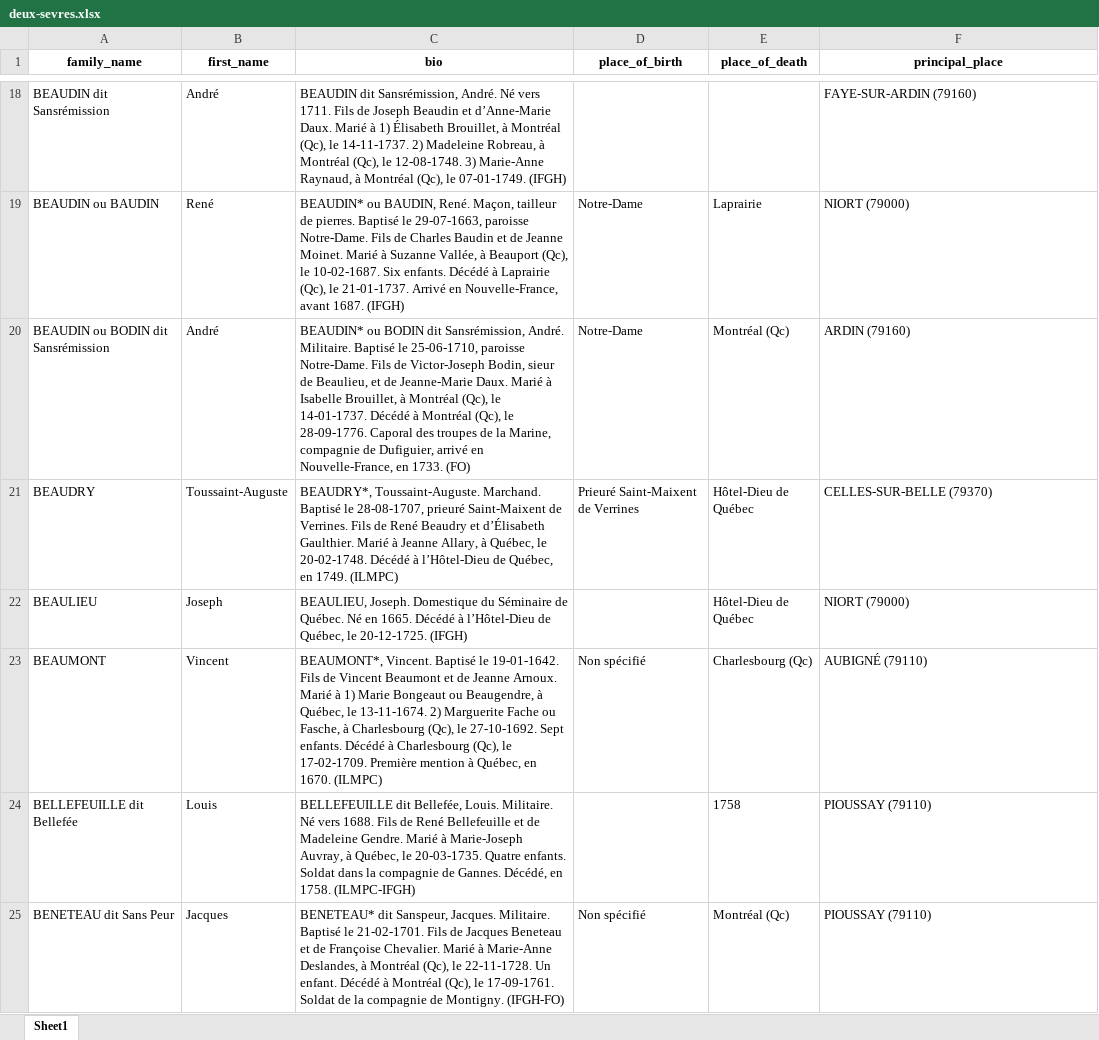
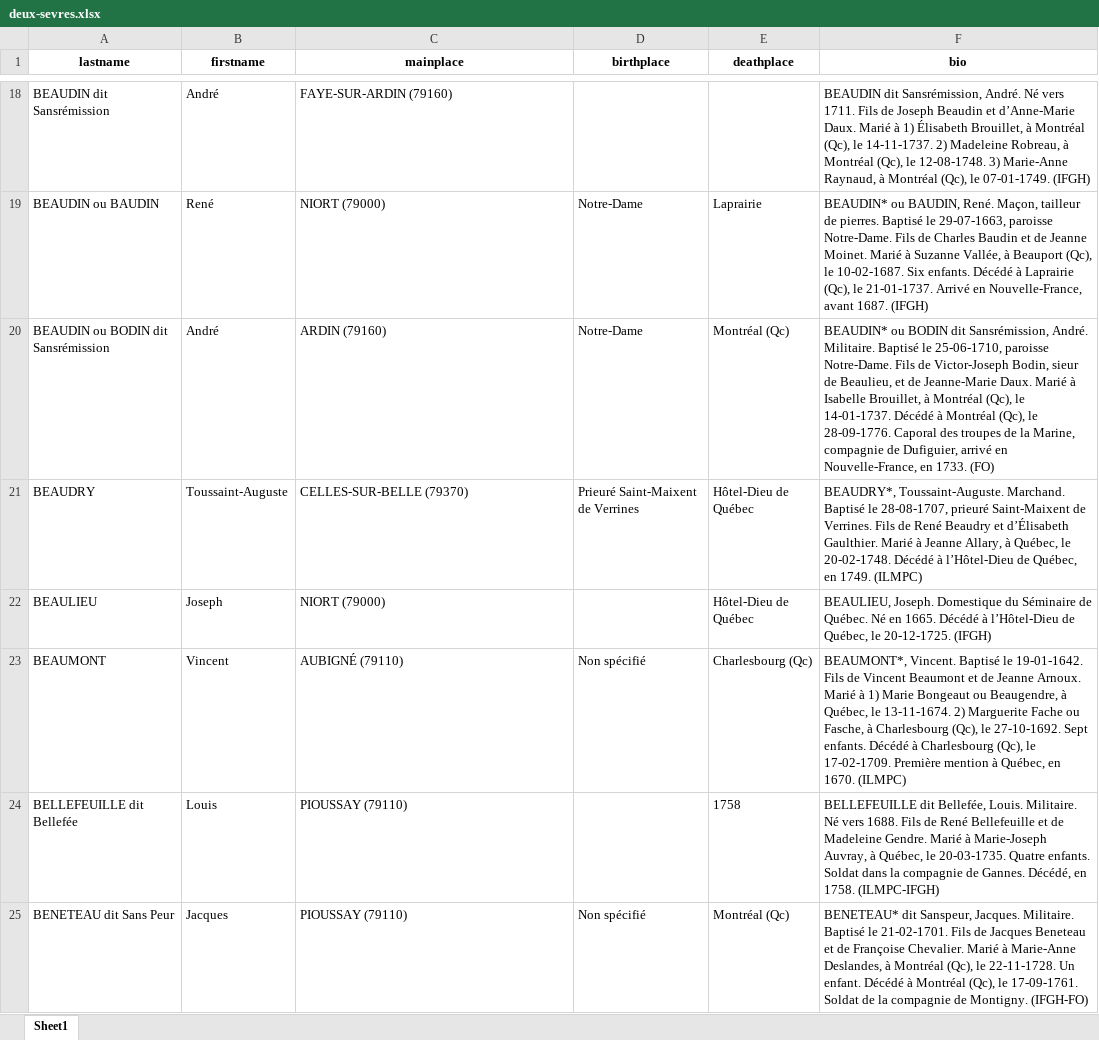
Before and after one commit to ilefM/memoire-pionniers-nf, an Excel workbook: data/outputs/deux-sevres/deux-sevres.xlsx, sheet Sheet1, drawn as a sheet; only a part is shown, gaps mark what is left out; values as stored, in another font and other column widths than the file's, no borders; the diff covers the shown part only; the diff names each change by its address in the sheet, - before the commit and + after, or states it on an @@ line.

```diff
--- a/data/outputs/deux-sevres/deux-sevres.xlsx (sheet Sheet1)
+++ b/data/outputs/deux-sevres/deux-sevres.xlsx (sheet Sheet1)
-A1: family_name
+A1: lastname
-B1: first_name
+B1: firstname
-C1: bio
+C1: mainplace
-D1: place_of_birth
+D1: birthplace
-E1: place_of_death
+E1: deathplace
-F1: principal_place
+F1: bio
-C18 (mainplace): BEAUDIN dit Sansrémission, André. Né vers 1711. Fils de Joseph Beaudin et d’Anne-Marie Daux. Marié à 1) Élisabeth Brouillet, à Montréal (Qc), le 14-11-1737. 2) Madeleine Robreau, à Montréal (Qc), le 12-08-1748. 3) Marie-Anne Raynaud, à Montréal (Qc), le 07-01-1749. (IFGH)
+C18 (mainplace): FAYE-SUR-ARDIN (79160)
-F18 (bio): FAYE-SUR-ARDIN (79160)
+F18 (bio): BEAUDIN dit Sansrémission, André. Né vers 1711. Fils de Joseph Beaudin et d’Anne-Marie Daux. Marié à 1) Élisabeth Brouillet, à Montréal (Qc), le 14-11-1737. 2) Madeleine Robreau, à Montréal (Qc), le 12-08-1748. 3) Marie-Anne Raynaud, à Montréal (Qc), le 07-01-1749. (IFGH)
-C19 (mainplace): BEAUDIN* ou BAUDIN, René. Maçon, tailleur de pierres. Baptisé le 29-07-1663, paroisse Notre-Dame. Fils de Charles Baudin et de Jeanne Moinet. Marié à Suzanne Vallée, à Beauport (Qc), le 10-02-1687. Six enfants. Décédé à Laprairie (Qc), le 21-01-1737. Arrivé en Nouvelle-France, avant 1687. (IFGH)
+C19 (mainplace): NIORT (79000)
-F19 (bio): NIORT (79000)
+F19 (bio): BEAUDIN* ou BAUDIN, René. Maçon, tailleur de pierres. Baptisé le 29-07-1663, paroisse Notre-Dame. Fils de Charles Baudin et de Jeanne Moinet. Marié à Suzanne Vallée, à Beauport (Qc), le 10-02-1687. Six enfants. Décédé à Laprairie (Qc), le 21-01-1737. Arrivé en Nouvelle-France, avant 1687. (IFGH)
-C20 (mainplace): BEAUDIN* ou BODIN dit Sansrémission, André. Militaire. Baptisé le 25-06-1710, paroisse Notre-Dame. Fils de Victor-Joseph Bodin, sieur de Beaulieu, et de Jeanne-Marie Daux. Marié à Isabelle Brouillet, à Montréal (Qc), le 14-01-1737. Décédé à Montréal (Qc), le 28-09-1776. Caporal des troupes de la Marine, compagnie de Dufiguier, arrivé en Nouvelle-France, en 1733. (FO)
+C20 (mainplace): ARDIN (79160)
-F20 (bio): ARDIN (79160)
+F20 (bio): BEAUDIN* ou BODIN dit Sansrémission, André. Militaire. Baptisé le 25-06-1710, paroisse Notre-Dame. Fils de Victor-Joseph Bodin, sieur de Beaulieu, et de Jeanne-Marie Daux. Marié à Isabelle Brouillet, à Montréal (Qc), le 14-01-1737. Décédé à Montréal (Qc), le 28-09-1776. Caporal des troupes de la Marine, compagnie de Dufiguier, arrivé en Nouvelle-France, en 1733. (FO)
-C21 (mainplace): BEAUDRY*, Toussaint-Auguste. Marchand. Baptisé le 28-08-1707, prieuré Saint-Maixent de Verrines. Fils de René Beaudry et d’Élisabeth Gaulthier. Marié à Jeanne Allary, à Québec, le 20-02-1748. Décédé à l’Hôtel-Dieu de Québec, en 1749. (ILMPC)
+C21 (mainplace): CELLES-SUR-BELLE (79370)
-F21 (bio): CELLES-SUR-BELLE (79370)
+F21 (bio): BEAUDRY*, Toussaint-Auguste. Marchand. Baptisé le 28-08-1707, prieuré Saint-Maixent de Verrines. Fils de René Beaudry et d’Élisabeth Gaulthier. Marié à Jeanne Allary, à Québec, le 20-02-1748. Décédé à l’Hôtel-Dieu de Québec, en 1749. (ILMPC)
-C22 (mainplace): BEAULIEU, Joseph. Domestique du Séminaire de Québec. Né en 1665. Décédé à l’Hôtel-Dieu de Québec, le 20-12-1725. (IFGH)
+C22 (mainplace): NIORT (79000)
-F22 (bio): NIORT (79000)
+F22 (bio): BEAULIEU, Joseph. Domestique du Séminaire de Québec. Né en 1665. Décédé à l’Hôtel-Dieu de Québec, le 20-12-1725. (IFGH)
-C23 (mainplace): BEAUMONT*, Vincent. Baptisé le 19-01-1642. Fils de Vincent Beaumont et de Jeanne Arnoux. Marié à 1) Marie Bongeaut ou Beaugendre, à Québec, le 13-11-1674. 2) Marguerite Fache ou Fasche, à Charlesbourg (Qc), le 27-10-1692. Sept enfants. Décédé à Charlesbourg (Qc), le 17-02-1709. Première mention à Québec, en 1670. (ILMPC)
+C23 (mainplace): AUBIGNÉ (79110)
-F23 (bio): AUBIGNÉ (79110)
+F23 (bio): BEAUMONT*, Vincent. Baptisé le 19-01-1642. Fils de Vincent Beaumont et de Jeanne Arnoux. Marié à 1) Marie Bongeaut ou Beaugendre, à Québec, le 13-11-1674. 2) Marguerite Fache ou Fasche, à Charlesbourg (Qc), le 27-10-1692. Sept enfants. Décédé à Charlesbourg (Qc), le 17-02-1709. Première mention à Québec, en 1670. (ILMPC)
-C24 (mainplace): BELLEFEUILLE dit Bellefée, Louis. Militaire. Né vers 1688. Fils de René Bellefeuille et de Madeleine Gendre. Marié à Marie-Joseph Auvray, à Québec, le 20-03-1735. Quatre enfants. Soldat dans la compagnie de Gannes. Décédé, en 1758. (ILMPC-IFGH)
+C24 (mainplace): PIOUSSAY (79110)
-F24 (bio): PIOUSSAY (79110)
+F24 (bio): BELLEFEUILLE dit Bellefée, Louis. Militaire. Né vers 1688. Fils de René Bellefeuille et de Madeleine Gendre. Marié à Marie-Joseph Auvray, à Québec, le 20-03-1735. Quatre enfants. Soldat dans la compagnie de Gannes. Décédé, en 1758. (ILMPC-IFGH)
-C25 (mainplace): BENETEAU* dit Sanspeur, Jacques. Militaire. Baptisé le 21-02-1701. Fils de Jacques Beneteau et de Françoise Chevalier. Marié à Marie-Anne Deslandes, à Montréal (Qc), le 22-11-1728. Un enfant. Décédé à Montréal (Qc), le 17-09-1761. Soldat de la compagnie de Montigny. (IFGH-FO)
+C25 (mainplace): PIOUSSAY (79110)
-F25 (bio): PIOUSSAY (79110)
+F25 (bio): BENETEAU* dit Sanspeur, Jacques. Militaire. Baptisé le 21-02-1701. Fils de Jacques Beneteau et de Françoise Chevalier. Marié à Marie-Anne Deslandes, à Montréal (Qc), le 22-11-1728. Un enfant. Décédé à Montréal (Qc), le 17-09-1761. Soldat de la compagnie de Montigny. (IFGH-FO)
```
Also changed, not shown: 356 edited cells elsewhere in this sheet, data/outputs/charente-maritime/charente-maritime.xlsx, data/outputs/charente/charente.xlsx, 17 other files.
